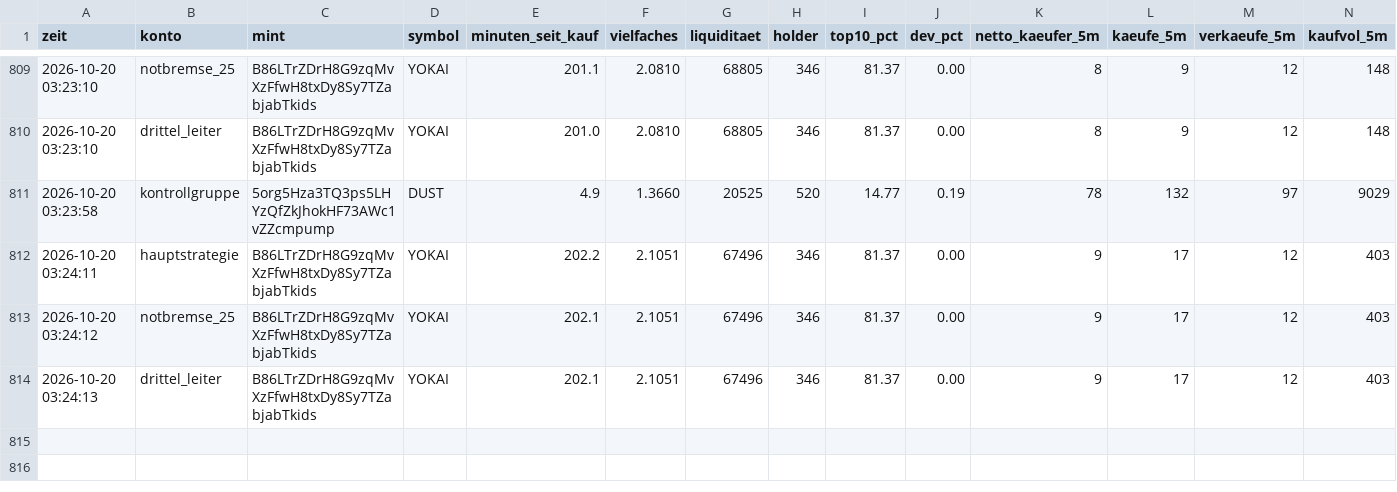
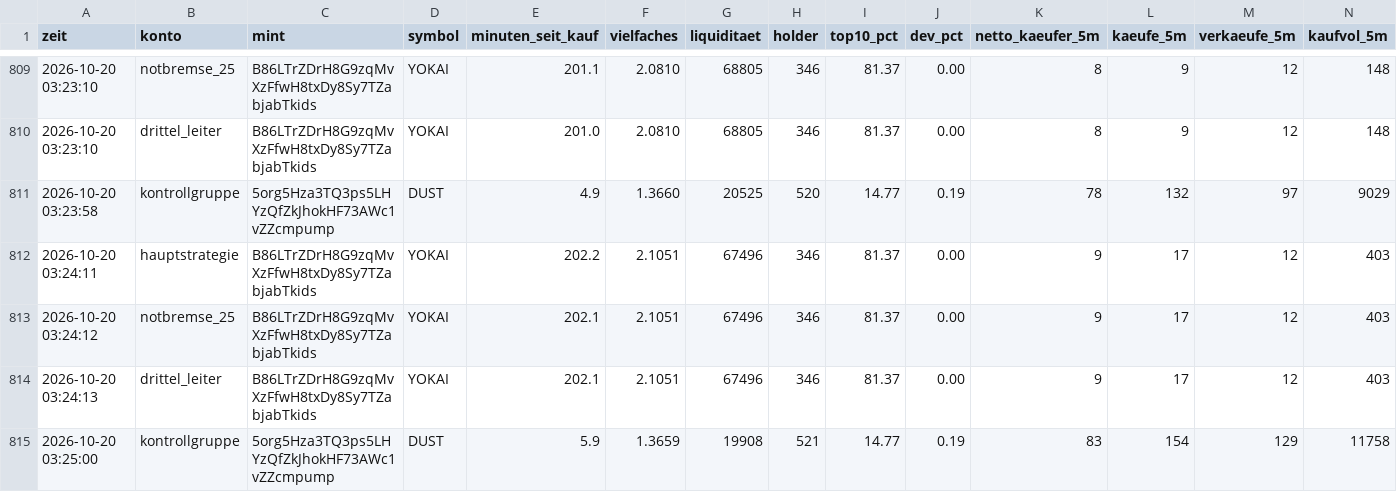
Before and after one commit to Jubosaurus/solana-meme-paperbot, a CSV file: flugschreiber/2026-10-20.csv, drawn as a sheet; only a part is shown, gaps mark what is left out; rows hold the shown columns only; the diff names each change by its address in the sheet, - before the commit and + after, or states it on an @@ line.

```diff
--- a/flugschreiber/2026-10-20.csv
+++ b/flugschreiber/2026-10-20.csv
+row 815: 2026-10-20 03:25:00 | kontrollgruppe | 5org5Hza3TQ3ps5LHYzQfZkJhokHF73AWc1vZZcmpump | DUST | 5.9 | 1.3659 | 19908 | 521 | 14.77 | 0.19 | 83 | 154 | 129 | 11758
```
Also changed, not shown: abgelehnt/2026-10-20.csv, experimente/drittel_leiter/journal.csv, 17 other files.
